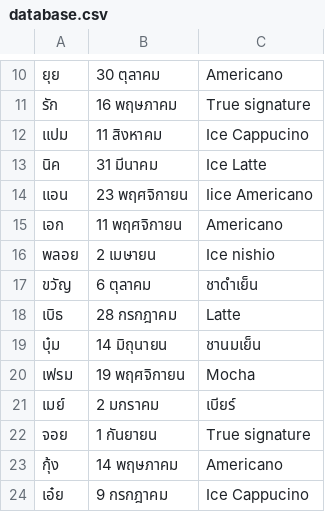
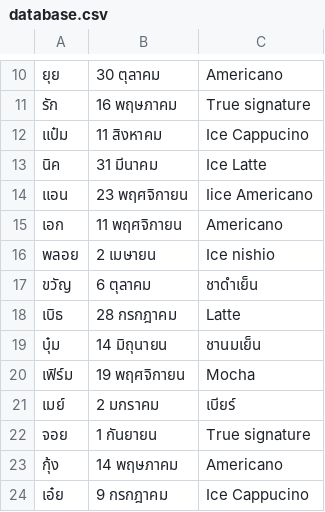
Before and after one commit to galaktyk/face_knn, a CSV file: model/database.csv, drawn as a sheet; only a part is shown, gaps mark what is left out.

```diff
--- a/model/database.csv
+++ b/model/database.csv
@@ -11,3 +11,3 @@
 รัก,16 พฤษภาคม,True signature
-แปม,11 สิงหาคม,Ice Cappucino
+แป๋ม,11 สิงหาคม,Ice Cappucino
 นิค,31 มีนาคม,Ice Latte
@@ -19,3 +19,3 @@
 บุ๋ม,14 มิถุนายน,ชานมเย็น
-เฟรม,19 พฤศจิกายน,Mocha
+เฟิร์ม,19 พฤศจิกายน,Mocha
 เมย์,2 มกราคม,เบียร์
```
Also changed, not shown: 27 other files.
